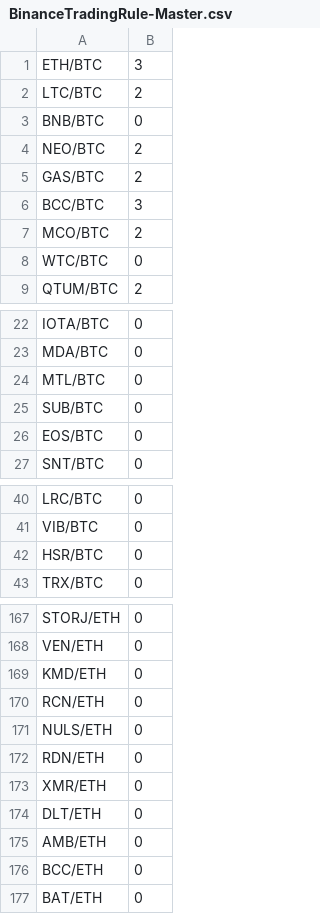
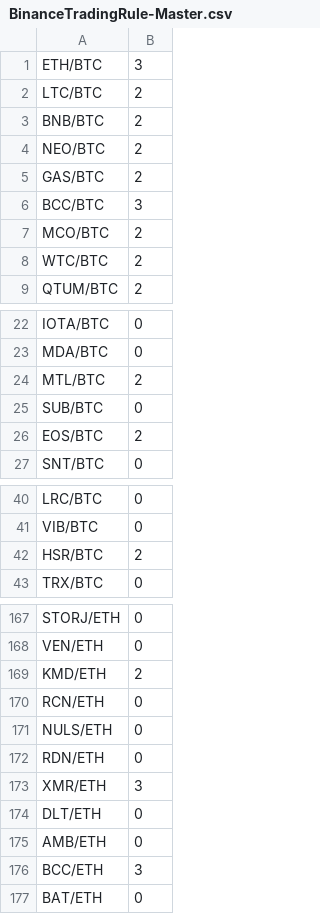
Before and after one commit to scoobaroo/arbitrage, a CSV file: BinanceTradingRule-Master.csv, drawn as a sheet; only a part is shown, gaps mark what is left out; the diff covers the shown part only.

```diff
--- a/BinanceTradingRule-Master.csv
+++ b/BinanceTradingRule-Master.csv
@@ -2,3 +2,3 @@ ETH/BTC,3
 LTC/BTC,2
-BNB/BTC,0
+BNB/BTC,2
 NEO/BTC,2
@@ -7,3 +7,3 @@ BCC/BTC,3
 MCO/BTC,2
-WTC/BTC,0
+WTC/BTC,2
 QTUM/BTC,2
@@ -23,5 +23,5 @@ IOTA/BTC,0
 MDA/BTC,0
-MTL/BTC,0
+MTL/BTC,2
 SUB/BTC,0
-EOS/BTC,0
+EOS/BTC,2
 SNT/BTC,0
@@ -41,3 +41,3 @@ LRC/BTC,0
 VIB/BTC,0
-HSR/BTC,0
+HSR/BTC,2
 TRX/BTC,0
@@ -168,3 +168,3 @@ STORJ/ETH,0
 VEN/ETH,0
-KMD/ETH,0
+KMD/ETH,2
 RCN/ETH,0
@@ -172,6 +172,6 @@ NULS/ETH,0
 RDN/ETH,0
-XMR/ETH,0
+XMR/ETH,3
 DLT/ETH,0
 AMB/ETH,0
-BCC/ETH,0
+BCC/ETH,3
 BAT/ETH,0
```
Also changed, not shown: 1 added row and 14 edited cells elsewhere in this file, 5 other files.
